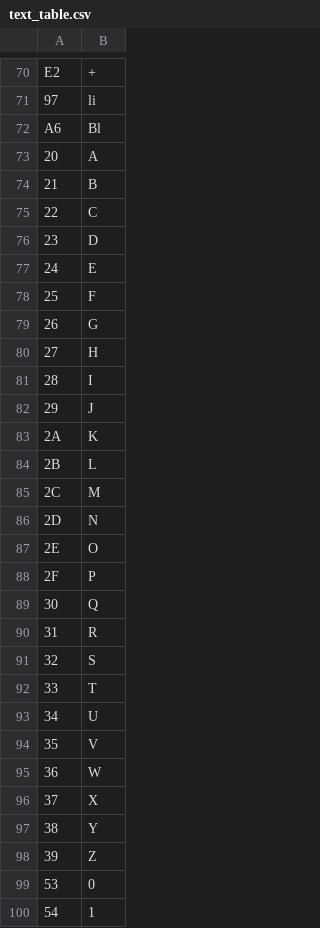
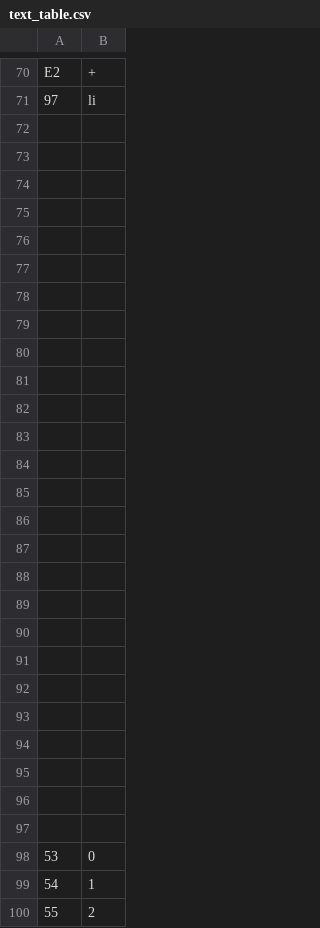
Before and after one commit to caerulius/FFVCareerDay, a CSV file: utilities/data/tables/text_table.csv, drawn as a sheet; only a part is shown, gaps mark what is left out; the shorter side is filled out with more unchanged rows; the diff covers the shown part only.

```diff
--- a/utilities/data/tables/text_table.csv
+++ b/utilities/data/tables/text_table.csv
@@ -71,29 +71,28 @@ E2,+
 97,li
-A6,Bl
-20,A
-21,B
-22,C
-23,D
-24,E
-25,F
-26,G
-27,H
-28,I
-29,J
-2A,K
-2B,L
-2C,M
-2D,N
-2E,O
-2F,P
-30,Q
-31,R
-32,S
-33,T
-34,U
-35,V
-36,W
-37,X
-38,Y
-39,Z
+,
+,
+,
+,
+,
+,
+,
+,
+,
+,
+,
+,
+,
+,
+,
+,
+,
+,
+,
+,
+,
+,
+,
+,
+,
+,
 53,0
```
Also changed, not shown: 11 removed rows and 27 edited cells elsewhere in this file, utilities/data/tables/battle_event_id.csv, 4 other files.
